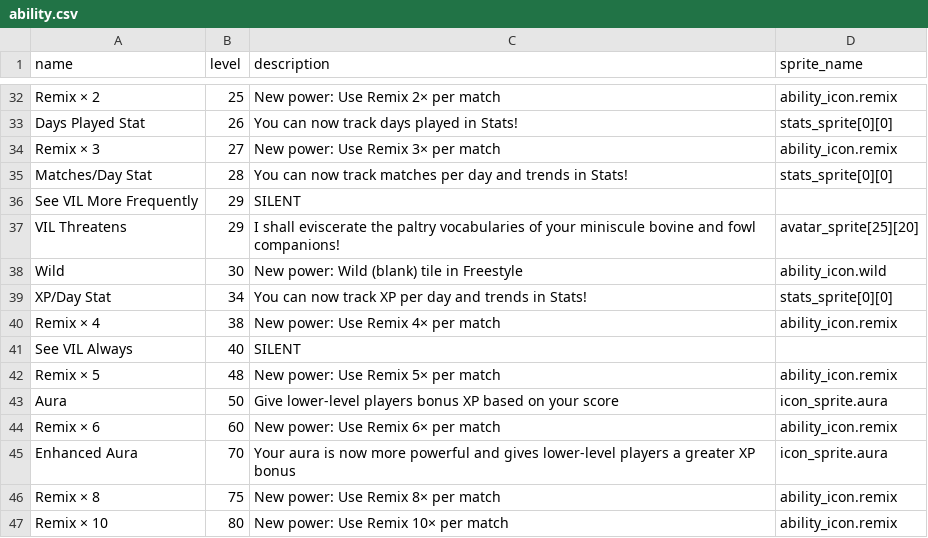
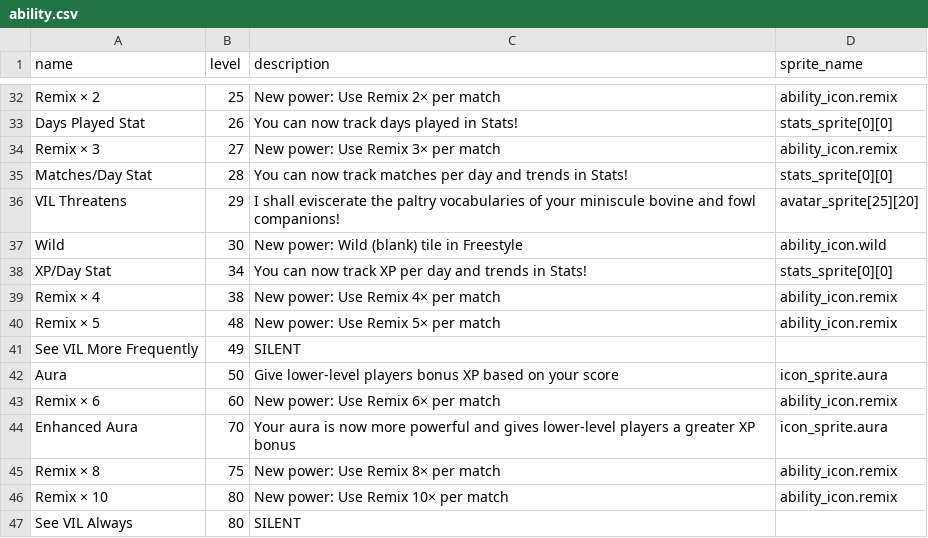
Before and after one commit to morgan3d/quadplay, a CSV file: games/find_word/ability.csv, drawn as a sheet; only a part is shown, gaps mark what is left out; removed rows and columns are numbered as before the commit, all else as after; the diff names each change by its address in the sheet, - before the commit and + after, or states it on an @@ line.

```diff
--- a/games/find_word/ability.csv
+++ b/games/find_word/ability.csv
-row 36: See VIL More Frequently | 29 | SILENT
-row 41: See VIL Always | 40 | SILENT
+row 41: See VIL More Frequently | 49 | SILENT
+row 47: See VIL Always | 80 | SILENT
```
Also changed, not shown: 2 other files.
